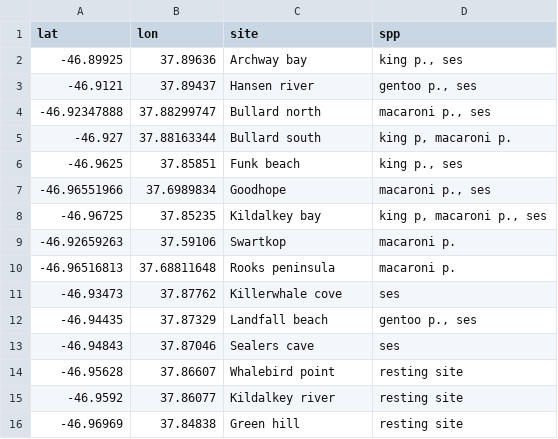
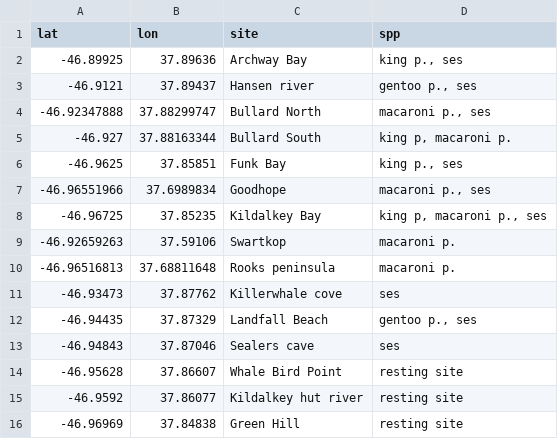
Before and after one commit to ChrisOosthuizen/GiantPetrelMales, a CSV file: data/lat_lon_prey_colonies_simple.csv, drawn as a sheet.

```diff
--- a/data/lat_lon_prey_colonies_simple.csv
+++ b/data/lat_lon_prey_colonies_simple.csv
@@ -1,9 +1,9 @@
 lat,lon,site,spp
--46.89925,37.89636,Archway bay,"king p., ses "
+-46.89925,37.89636,Archway Bay,"king p., ses "
 -46.9121,37.89437,Hansen river,"gentoo p., ses"
--46.92347888,37.88299747,Bullard north,"macaroni p., ses"
--46.927,37.88163344,Bullard south,"king p, macaroni p."
--46.9625,37.85851,Funk beach,"king p., ses "
+-46.92347888,37.88299747,Bullard North,"macaroni p., ses"
+-46.927,37.88163344,Bullard South,"king p, macaroni p."
+-46.9625,37.85851,Funk Bay,"king p., ses "
 -46.96551966,37.6989834,Goodhope,"macaroni p., ses"
--46.96725,37.85235,Kildalkey bay,"king p, macaroni p., ses"
+-46.96725,37.85235,Kildalkey Bay,"king p, macaroni p., ses"
 -46.92659263,37.59106,Swartkop ,macaroni p.
@@ -11,6 +11,6 @@ lat,lon,site,spp
 -46.93473,37.87762,Killerwhale cove,ses
--46.94435,37.87329,Landfall beach,"gentoo p., ses"
+-46.94435,37.87329,Landfall Beach,"gentoo p., ses"
 -46.94843,37.87046,Sealers cave,ses
--46.95628,37.86607,Whalebird point,resting site
--46.9592,37.86077,Kildalkey river,resting site
--46.96969,37.84838,Green hill,resting site
+-46.95628,37.86607,Whale Bird Point,resting site
+-46.9592,37.86077,Kildalkey hut river,resting site
+-46.96969,37.84838,Green Hill,resting site
```
Also changed, not shown: 16 other files.
